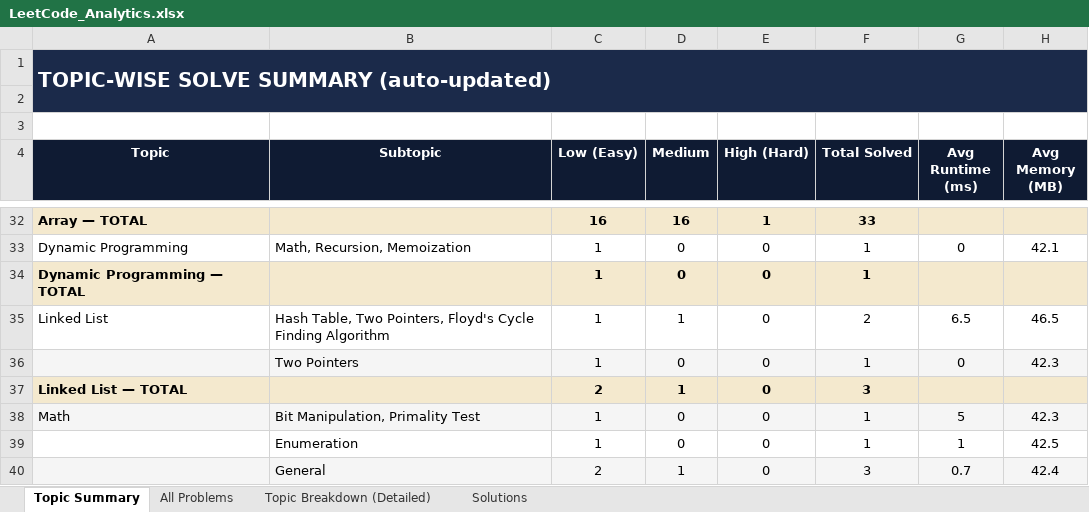
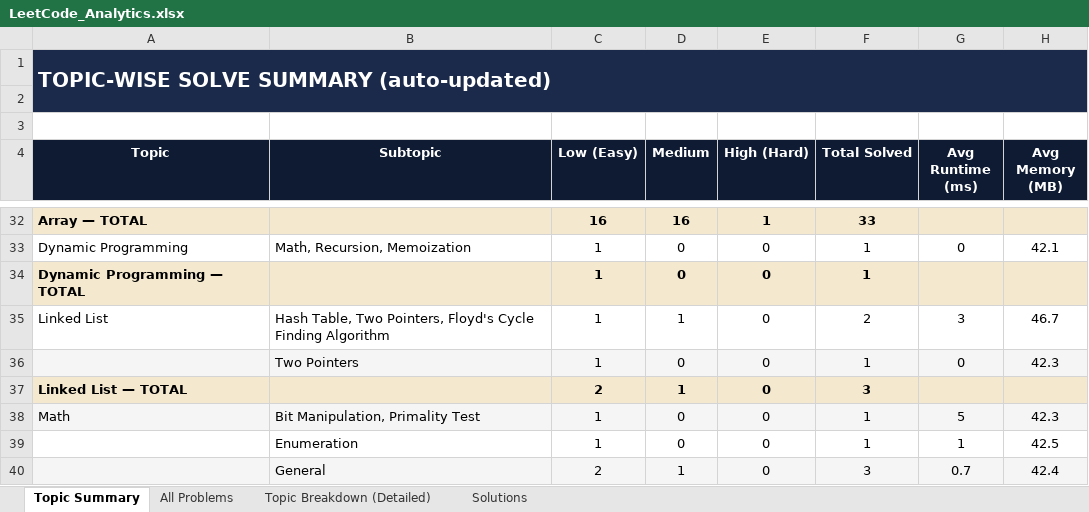
Before and after one commit to jaganathan-v/LeetCode_solutions, an Excel workbook: reports/LeetCode_Analytics.xlsx, sheet Topic Summary, drawn as a sheet; only a part is shown, gaps mark what is left out; values as stored, in another font and other column widths than the file's, no borders; the diff names each change by its address in the sheet, - before the commit and + after, or states it on an @@ line.

```diff
--- a/reports/LeetCode_Analytics.xlsx (sheet Topic Summary)
+++ b/reports/LeetCode_Analytics.xlsx (sheet Topic Summary)
-G35 (Avg Runtime (ms)): 6.5
+G35 (Avg Runtime (ms)): 3
-H35 (Avg Memory (MB)): 46.5
+H35 (Avg Memory (MB)): 46.7
```
Also changed, not shown: sheet All Problems, sheet Topic Breakdown (Detailed), sheet Solutions.
